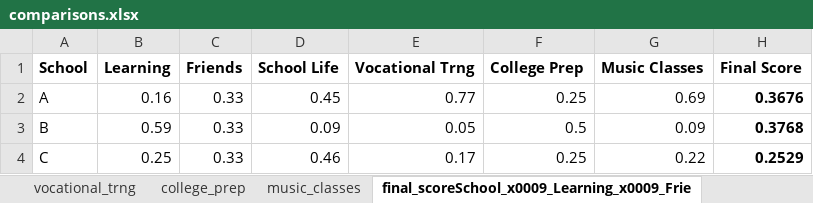
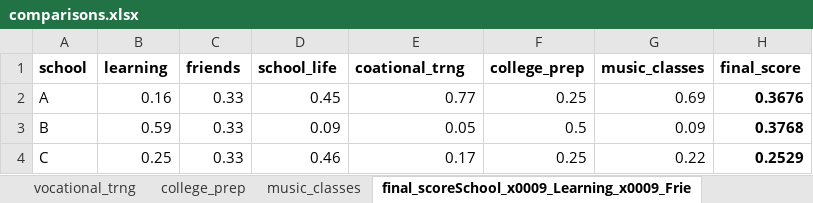
Before and after one commit to AmberBellouDACSS690C/HW3_ahp, an Excel workbook: comparisons.xlsx, sheet final_scoreSchool_x0009_Learning_x0009_Frie, drawn as a sheet; values as stored, in another font and other column widths than the file's, no borders; removed rows and columns are numbered as before the commit, all else as after; the diff names each change by its address in the sheet, - before the commit and + after, or states it on an @@ line.

```diff
--- a/comparisons.xlsx (sheet final_scoreSchool_x0009_Learning_x0009_Frie)
+++ b/comparisons.xlsx (sheet final_scoreSchool_x0009_Learning_x0009_Frie)
-row 1: School | Learning | Friends | School Life | Vocational Trng | College Prep | Music Classes | Final Score
+row 1: school | learning | friends | school_life | coational_trng | college_prep | music_classes | final_score
```
Also changed, not shown: 1 other file.
